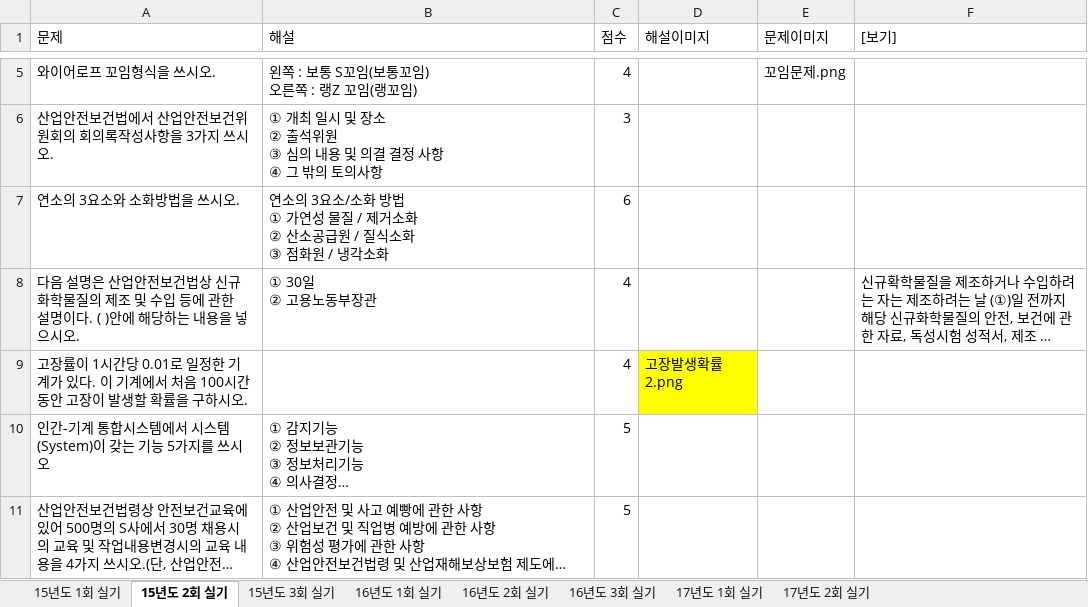
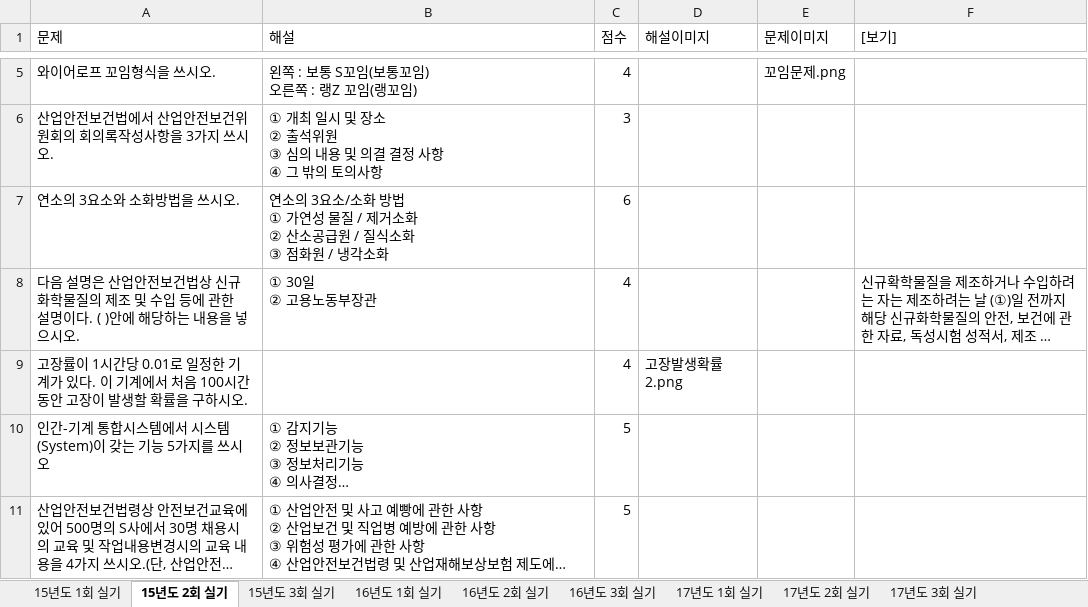
Before and after one commit to jeaha13/jeaha.cbt, an Excel workbook: 산업안전기사_실기_문제은행.xlsx, sheet 15년도 2회 실기, drawn as a sheet; only a part is shown, gaps mark what is left out; long unchanged cells end in …; values as stored, in another font and other column widths than the file's, no borders; the diff names each change by its address in the sheet, - before the commit and + after, or states it on an @@ line.

```diff
--- a/산업안전기사_실기_문제은행.xlsx (sheet 15년도 2회 실기)
+++ b/산업안전기사_실기_문제은행.xlsx (sheet 15년도 2회 실기)
+sheet tab: 17년도 3회 실기
-D9 fill: #FFFF00
+D9 fill: none
```
Also changed, not shown: sheet 16년도 1회 실기, sheet 15년도 3회 실기, sheet 15년도 1회 실기, other sheet tabs.
